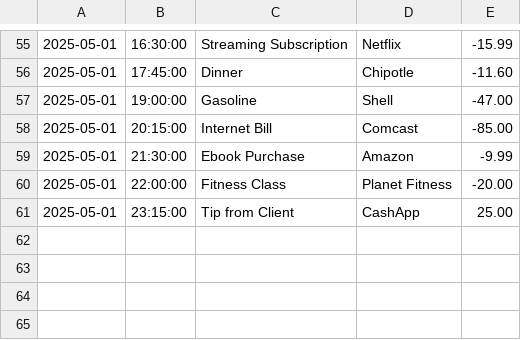
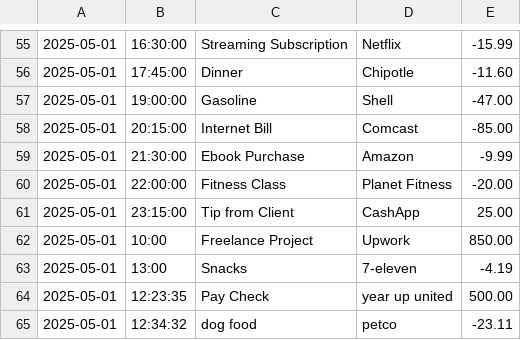
Before and after one commit to sheik2003/sheik2003-capstoneOne_accountingLedger, a CSV file: transactions.csv, drawn as a sheet; only a part is shown, gaps mark what is left out; the diff names each change by its address in the sheet, - before the commit and + after, or states it on an @@ line.

```diff
--- a/transactions.csv
+++ b/transactions.csv
+row 62: 2025-05-01 | 10:00 | Freelance Project | Upwork | 850.00
+row 63: 2025-05-01 | 13:00 | Snacks | 7-eleven | -4.19
+row 64: 2025-05-01 | 12:23:35 | Pay Check | year up united | 500.00
+row 65: 2025-05-01 | 12:34:32 | dog food | petco | -23.11
```
Also changed, not shown: 11 other files.
